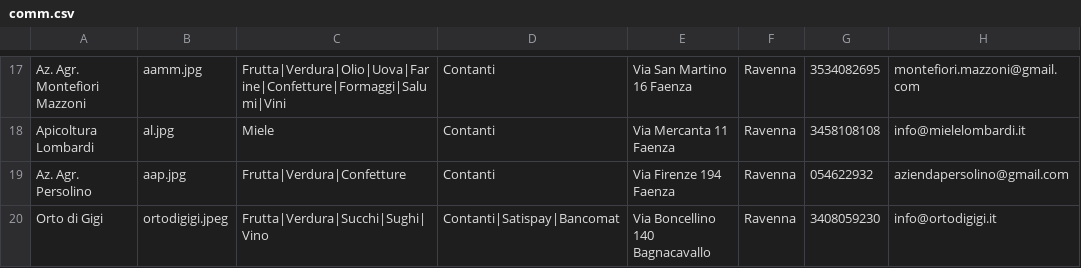
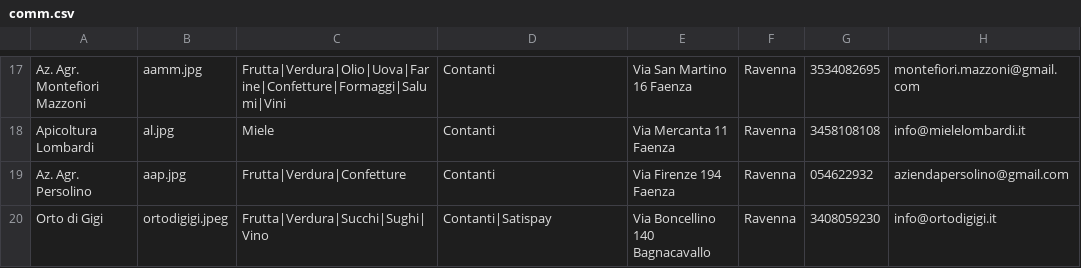
Before and after one commit to Rebus88/agromagna, a CSV file: comm.csv, drawn as a sheet; only a part is shown, gaps mark what is left out; the diff names each change by its address in the sheet, - before the commit and + after, or states it on an @@ line.

Commit message:
Update comm.csv

```diff
--- a/comm.csv
+++ b/comm.csv
-D20: Contanti|Satispay|Bancomat
+D20: Contanti|Satispay
```
